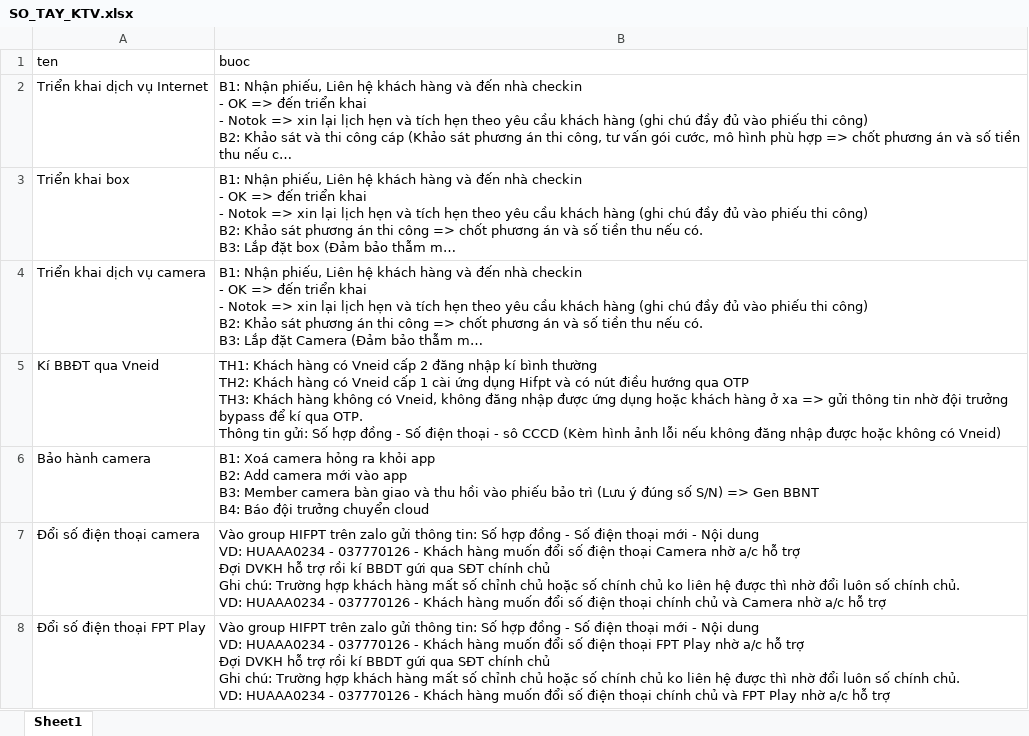
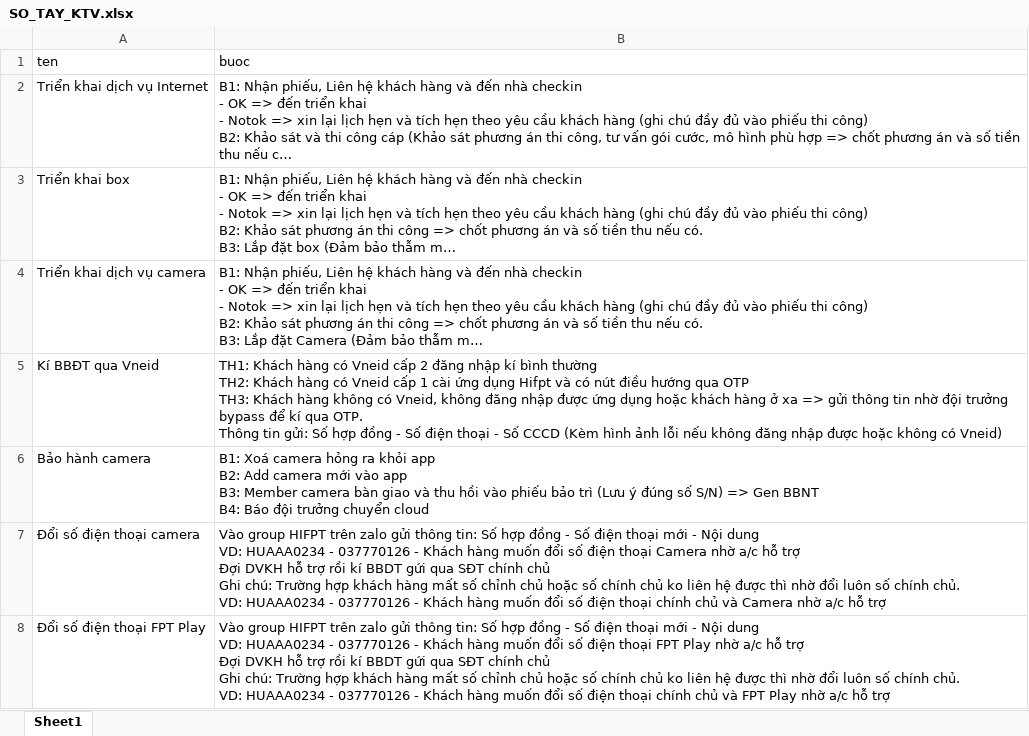
Before and after one commit to huyth-KTVhue/sotay_ktv, an Excel workbook: SO_TAY_KTV.xlsx, sheet Sheet1, drawn as a sheet; only a part is shown; long unchanged cells end in …; values as stored, in another font and other column widths than the file's, no borders; the diff names each change by its address in the sheet, - before the commit and + after, or states it on an @@ line.

```diff
--- a/SO_TAY_KTV.xlsx (sheet Sheet1)
+++ b/SO_TAY_KTV.xlsx (sheet Sheet1)
-B5 (buoc): …thoại - sô CCCD (Kèm…
+B5 (buoc): …thoại - Số CCCD (Kèm…
```
Also changed, not shown: 1 other file.
